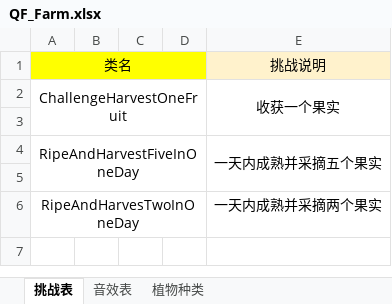
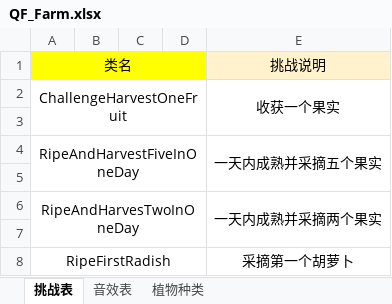
Before and after one commit to preferWarma/QF_Farm, an Excel workbook: Assets/Art/Excel/QF_Farm.xlsx, sheet 挑战表, drawn as a sheet; values as stored, in another font and other column widths than the file's, no borders; the diff names each change by its address in the sheet, - before the commit and + after, or states it on an @@ line.

```diff
--- a/Assets/Art/Excel/QF_Farm.xlsx (sheet 挑战表)
+++ b/Assets/Art/Excel/QF_Farm.xlsx (sheet 挑战表)
+E6:E7 merged
+row 7: (empty)
+row 8: RipeFirstRadish |  |  |  | 采摘第一个胡萝卜
```
Also changed, not shown: 32 other files.
